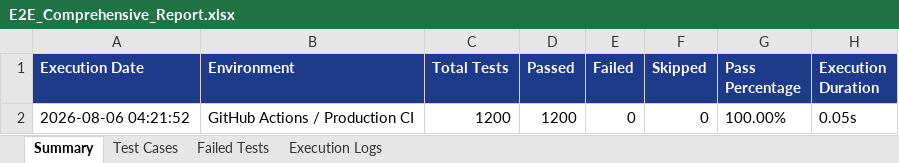
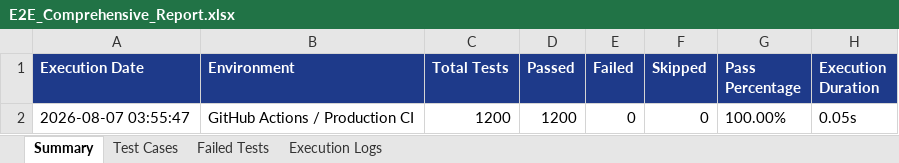
Before and after one commit to naveen21-tech/pdd-easydoc, an Excel workbook: reports/excel/E2E_Comprehensive_Report.xlsx, sheet Summary, drawn as a sheet; values as stored, in another font and other column widths than the file's, no borders; the diff names each change by its address in the sheet, - before the commit and + after, or states it on an @@ line.

```diff
--- a/reports/excel/E2E_Comprehensive_Report.xlsx (sheet Summary)
+++ b/reports/excel/E2E_Comprehensive_Report.xlsx (sheet Summary)
-A2 (Execution Date): 2026-08-06 04:21:52
+A2 (Execution Date): 2026-08-07 03:55:47
```
Also changed, not shown: sheet Test Cases, sheet Execution Logs, reports/excel/E2E_Report.xlsx, reports/excel/Load_Report.xlsx, 7 other files.
